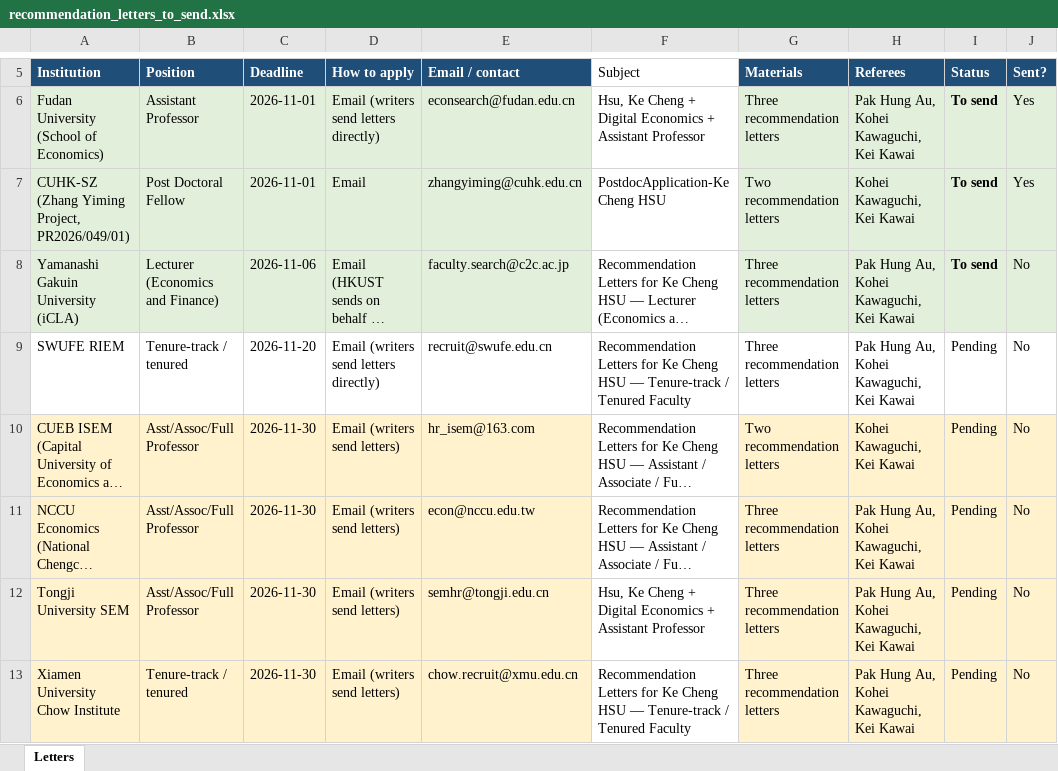
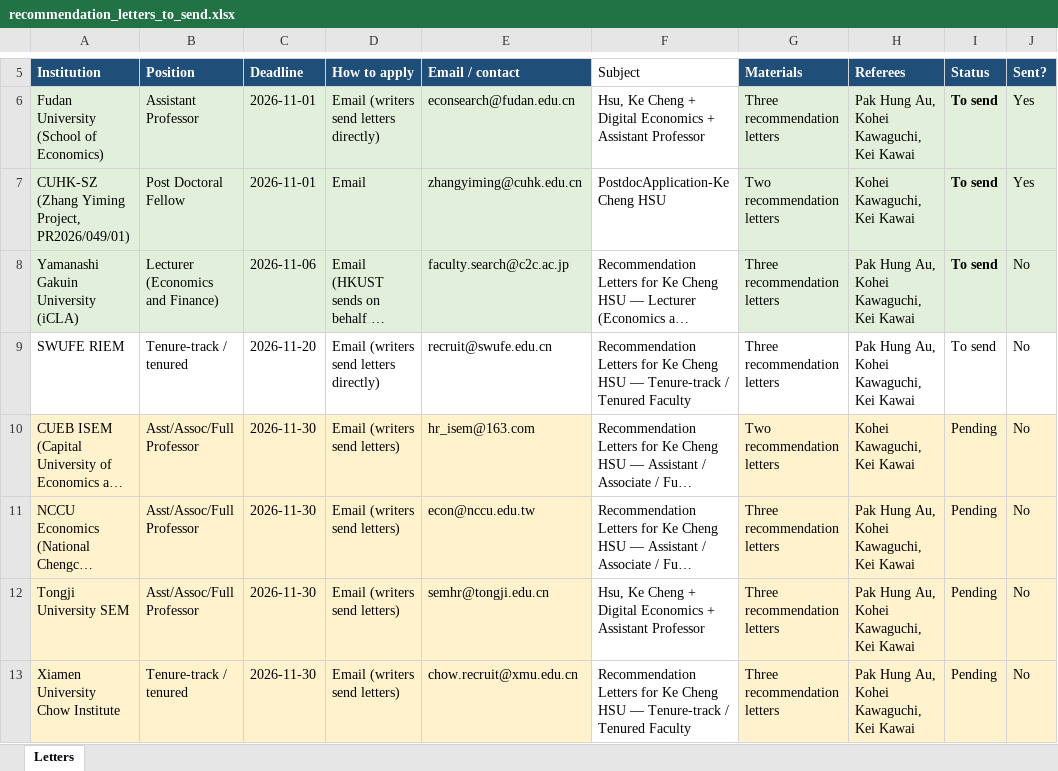
Before and after one commit to cliohsu1997/cliohsu1997.github.io, an Excel workbook: application/recommendation_letters_to_send.xlsx, sheet Letters, drawn as a sheet; only a part is shown, gaps mark what is left out; long unchanged cells end in …; values as stored, in another font and other column widths than the file's, no borders; the diff names each change by its address in the sheet, - before the commit and + after, or states it on an @@ line.

```diff
--- a/application/recommendation_letters_to_send.xlsx (sheet Letters)
+++ b/application/recommendation_letters_to_send.xlsx (sheet Letters)
-I9 (Status): Pending
+I9 (Status): To send
```
Also changed, not shown: 16 other files.
